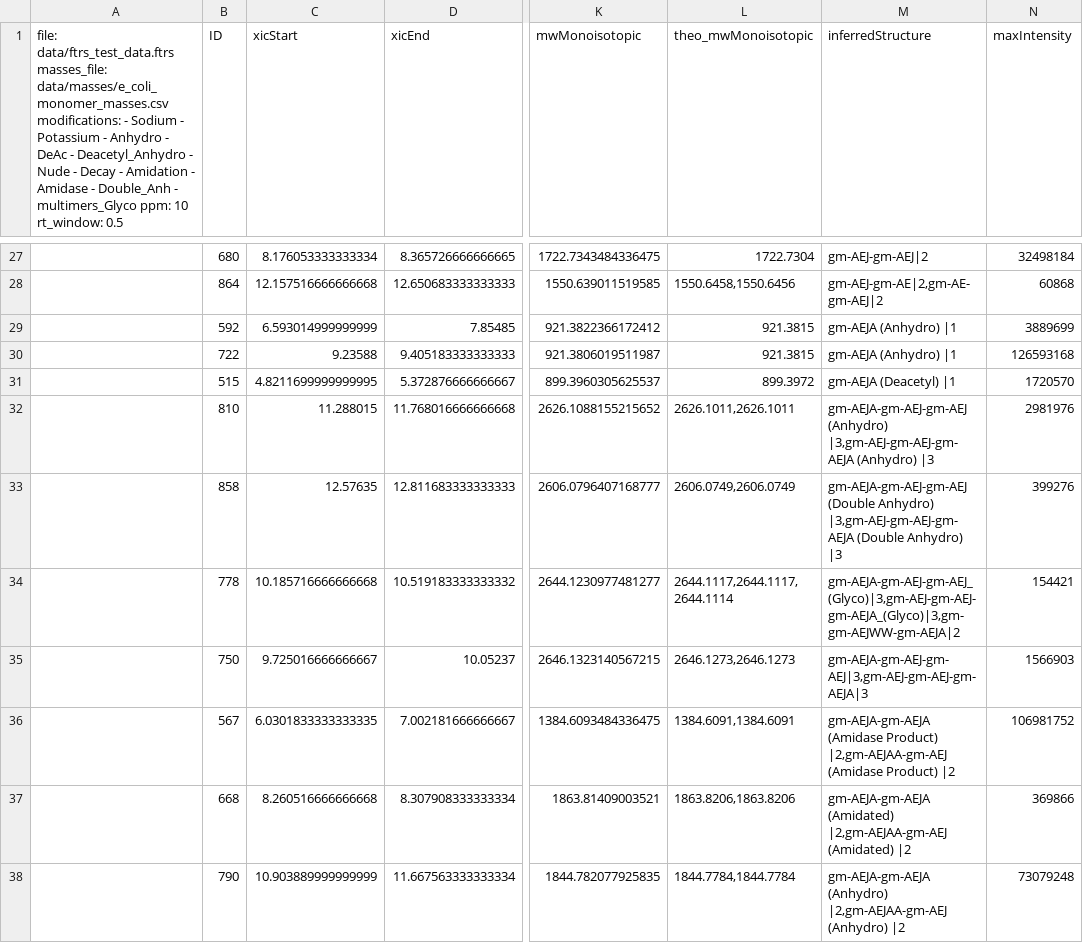
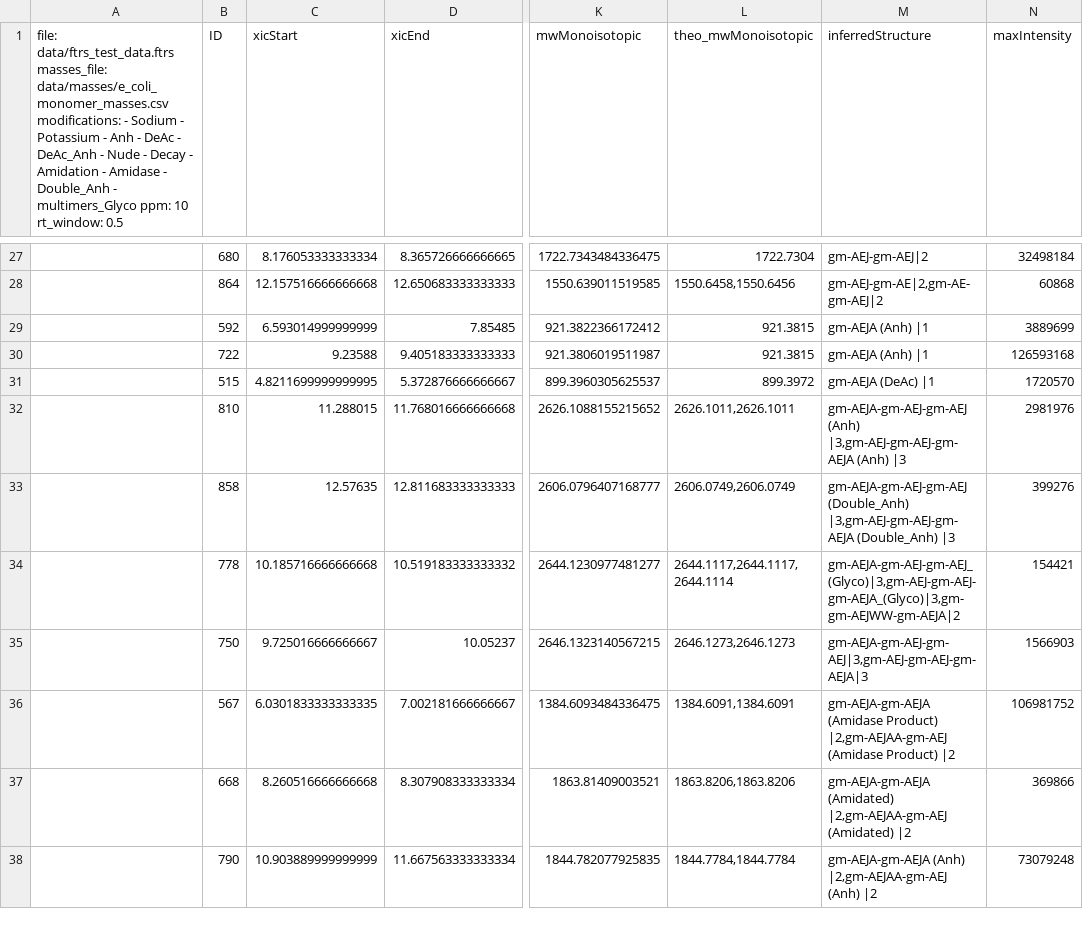
Before and after one commit to Mesnage-Org/pgfinder, a CSV file: data/baseline_output_ftrs.csv, drawn as a sheet; only a part is shown, gaps mark what is left out; the diff covers the shown part only; the diff names each change by its address in the sheet, - before the commit and + after, or states it on an @@ line.

```diff
--- a/data/baseline_output_ftrs.csv
+++ b/data/baseline_output_ftrs.csv
-A1: …Potassium - Anhydro - DeAc - Deacetyl_Anhydro - Nude…
+A1: …Potassium - Anh - DeAc - DeAc_Anh - Nude…
-M29:M30 (inferredStructure): gm-AEJA (Anhydro) |1
+M29:M30 (inferredStructure): gm-AEJA (Anh) |1
-M31 (inferredStructure): gm-AEJA (Deacetyl) |1
+M31 (inferredStructure): gm-AEJA (DeAc) |1
-M32 (inferredStructure): gm-AEJA-gm-AEJ-gm-AEJ (Anhydro) |3,gm-AEJ-gm-AEJ-gm-AEJA (Anhydro) |3
+M32 (inferredStructure): gm-AEJA-gm-AEJ-gm-AEJ (Anh) |3,gm-AEJ-gm-AEJ-gm-AEJA (Anh) |3
-M33 (inferredStructure): gm-AEJA-gm-AEJ-gm-AEJ (Double Anhydro) |3,gm-AEJ-gm-AEJ-gm-AEJA (Double Anhydro) |3
+M33 (inferredStructure): gm-AEJA-gm-AEJ-gm-AEJ (Double_Anh) |3,gm-AEJ-gm-AEJ-gm-AEJA (Double_Anh) |3
-M38 (inferredStructure): gm-AEJA-gm-AEJA (Anhydro) |2,gm-AEJAA-gm-AEJ (Anhydro) |2
+M38 (inferredStructure): gm-AEJA-gm-AEJA (Anh) |2,gm-AEJAA-gm-AEJ (Anh) |2
```
Also changed, not shown: 37 edited cells elsewhere in this file, data/baseline_output_mq.csv.
